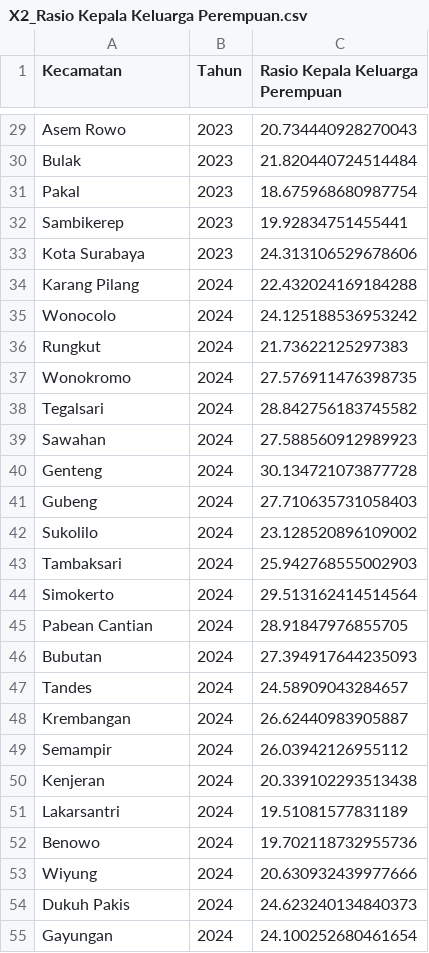
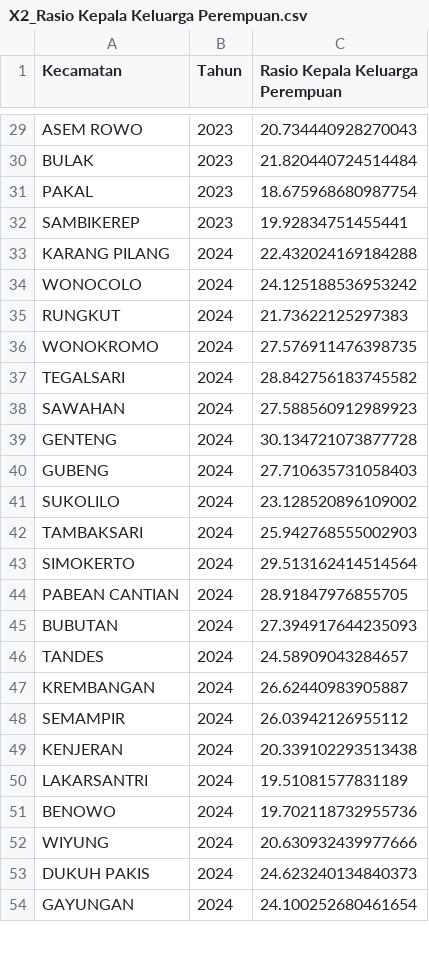
Before and after one commit to difta11/womanguard-index-surabaya, a CSV file: Data terbaru dip/X2 Persentase Kepala Keluarga Perempuan/X2_Rasio Kepala Keluarga Perempuan.csv, drawn as a sheet; only a part is shown, gaps mark what is left out; removed rows and columns are numbered as before the commit, all else as after; the diff covers the shown part only; the diff names each change by its address in the sheet, - before the commit and + after, or states it on an @@ line.

```diff
--- a/Data terbaru dip/X2 Persentase Kepala Keluarga Perempuan/X2_Rasio Kepala Keluarga Perempuan.csv
+++ b/Data terbaru dip/X2 Persentase Kepala Keluarga Perempuan/X2_Rasio Kepala Keluarga Perempuan.csv
-A29 (Kecamatan): Asem Rowo
+A29 (Kecamatan): ASEM ROWO
-A30 (Kecamatan): Bulak
+A30 (Kecamatan): BULAK
-A31 (Kecamatan): Pakal
+A31 (Kecamatan): PAKAL
-A32 (Kecamatan): Sambikerep
+A32 (Kecamatan): SAMBIKEREP
-row 33: Kota Surabaya | 2023 | 24.313106529678606
-A33 (Kecamatan): Karang Pilang
+A33 (Kecamatan): KARANG PILANG
-A34 (Kecamatan): Wonocolo
+A34 (Kecamatan): WONOCOLO
-A35 (Kecamatan): Rungkut
+A35 (Kecamatan): RUNGKUT
-A36 (Kecamatan): Wonokromo
+A36 (Kecamatan): WONOKROMO
-A37 (Kecamatan): Tegalsari
+A37 (Kecamatan): TEGALSARI
-A38 (Kecamatan): Sawahan
+A38 (Kecamatan): SAWAHAN
-A39 (Kecamatan): Genteng
+A39 (Kecamatan): GENTENG
-A40 (Kecamatan): Gubeng
+A40 (Kecamatan): GUBENG
-A41 (Kecamatan): Sukolilo
+A41 (Kecamatan): SUKOLILO
-A42 (Kecamatan): Tambaksari
+A42 (Kecamatan): TAMBAKSARI
-A43 (Kecamatan): Simokerto
+A43 (Kecamatan): SIMOKERTO
-A44 (Kecamatan): Pabean Cantian
+A44 (Kecamatan): PABEAN CANTIAN
-A45 (Kecamatan): Bubutan
+A45 (Kecamatan): BUBUTAN
-A46 (Kecamatan): Tandes
+A46 (Kecamatan): TANDES
-A47 (Kecamatan): Krembangan
+A47 (Kecamatan): KREMBANGAN
-A48 (Kecamatan): Semampir
+A48 (Kecamatan): SEMAMPIR
-A49 (Kecamatan): Kenjeran
+A49 (Kecamatan): KENJERAN
-A50 (Kecamatan): Lakarsantri
+A50 (Kecamatan): LAKARSANTRI
-A51 (Kecamatan): Benowo
+A51 (Kecamatan): BENOWO
-A52 (Kecamatan): Wiyung
+A52 (Kecamatan): WIYUNG
-A53 (Kecamatan): Dukuh Pakis
+A53 (Kecamatan): DUKUH PAKIS
-A54 (Kecamatan): Gayungan
+A54 (Kecamatan): GAYUNGAN
```
Also changed, not shown: 1 removed row and 67 edited cells elsewhere in this file, Data terbaru dip/X5 Persentase Perempuan Lulus Wajib Belajar/X5_Persentase Perempuan Lulus.csv, 26 other files.
